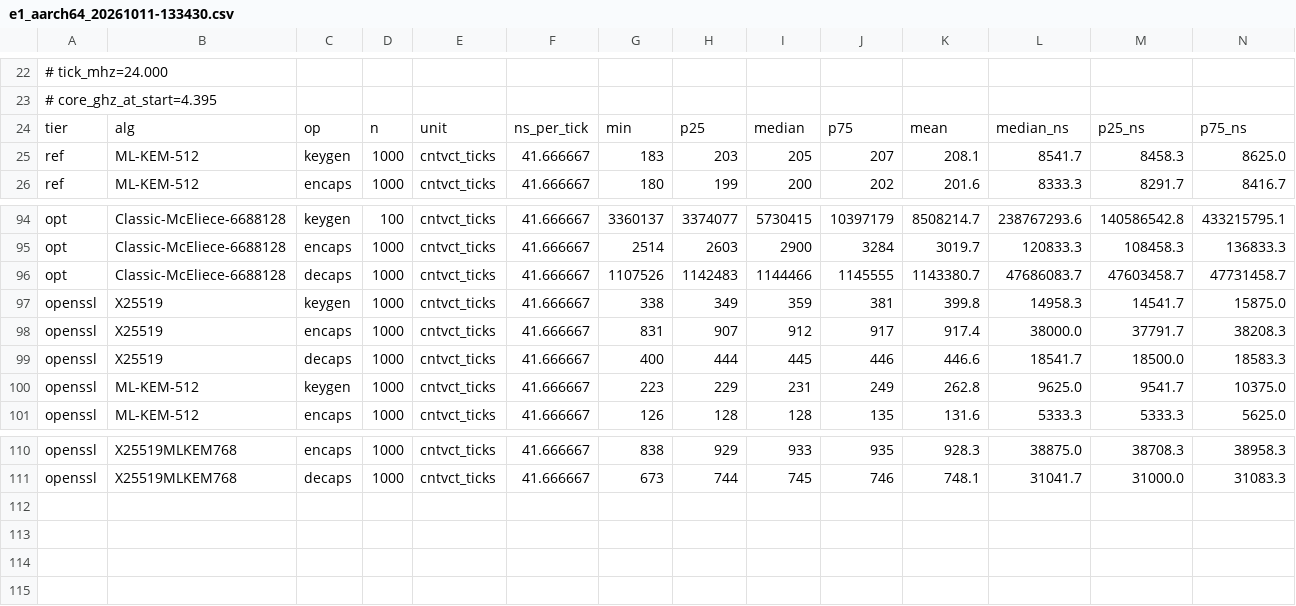
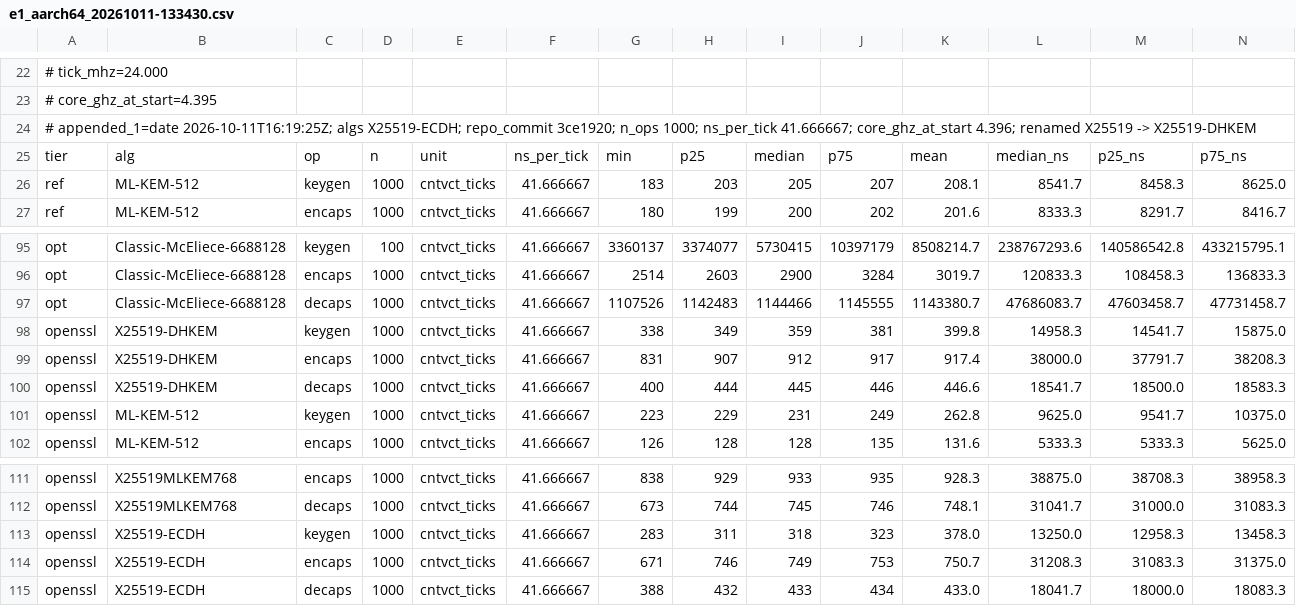
Before and after one commit to hsh1994-ux/pq-kem-study, a CSV file: results/raw/e1_aarch64_20261011-133430.csv, drawn as a sheet; only a part is shown, gaps mark what is left out; addresses are those after the commit; rows hold the shown columns only; the diff names each change by its address in the sheet, - before the commit and + after, or states it on an @@ line.

```diff
--- a/results/raw/e1_aarch64_20261011-133430.csv
+++ b/results/raw/e1_aarch64_20261011-133430.csv
+row 24: # appended_1=date 2026-10-11T16:19:25Z; algs X25519-ECDH; repo_commit 3ce1920; n_ops 1000; ns_per_tick 41.666667; core_ghz_at_start 4.396; renamed X25519 -> X25519-DHKEM
-B98:B100: X25519
+B98:B100: X25519-DHKEM
+row 113: openssl | X25519-ECDH | keygen | 1000 | cntvct_ticks | 41.666667 | 283 | 311 | 318 | 323 | 378.0 | 13250.0 | 12958.3 | 13458.3
+row 114: openssl | X25519-ECDH | encaps | 1000 | cntvct_ticks | 41.666667 | 671 | 746 | 749 | 753 | 750.7 | 31208.3 | 31083.3 | 31375.0
+row 115: openssl | X25519-ECDH | decaps | 1000 | cntvct_ticks | 41.666667 | 388 | 432 | 433 | 434 | 433.0 | 18041.7 | 18000.0 | 18083.3
```
